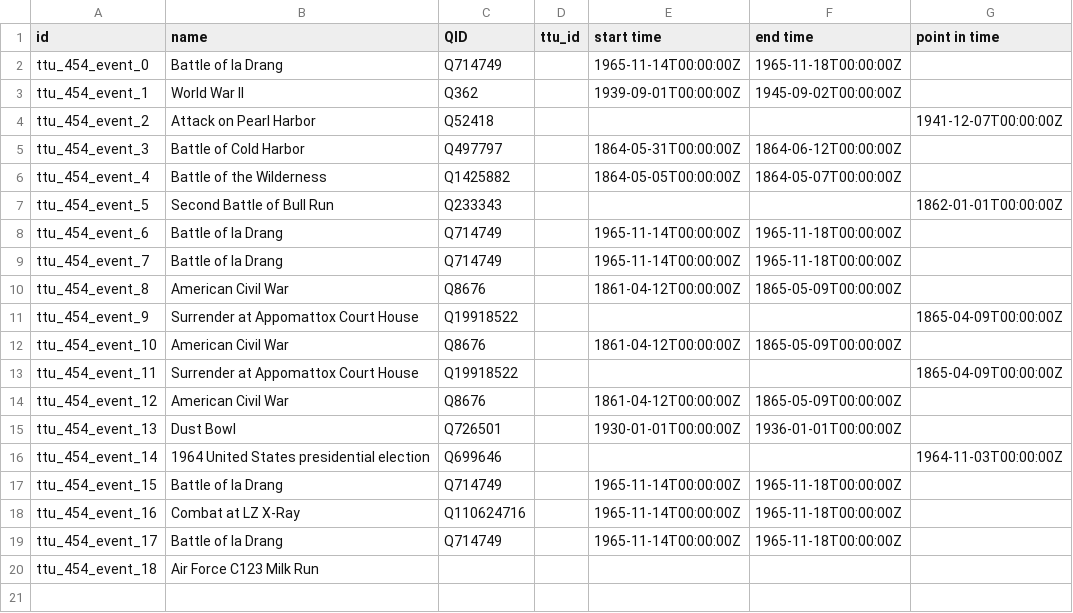
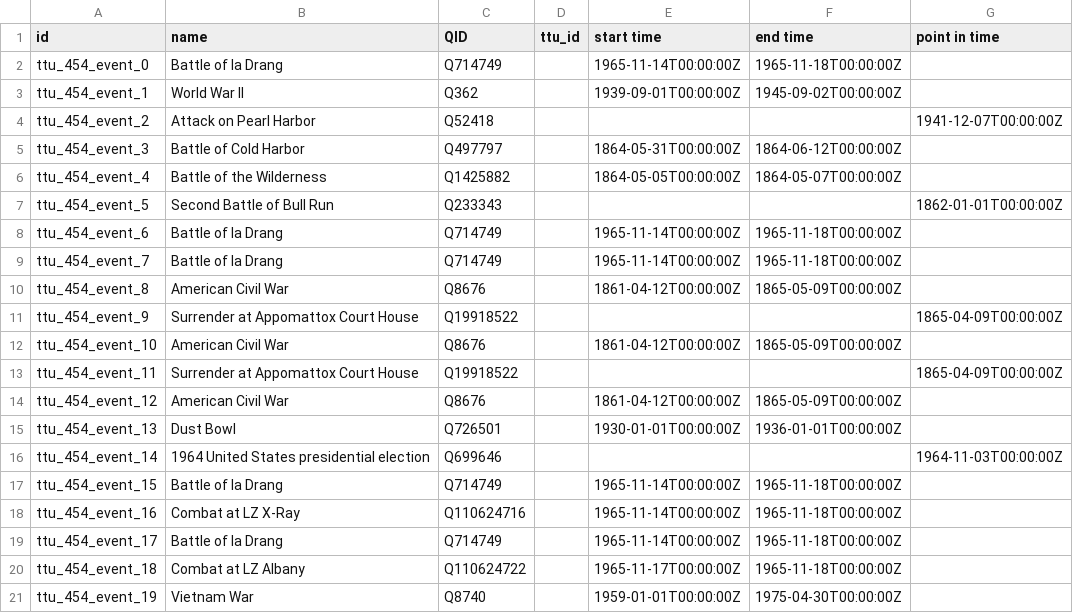
Before and after one commit to Dartmouth-Digital-History-Initiative/VNCA-Encoding, a TSV file: tsv/0454_galloway_joseph_events.tsv, drawn as a sheet.

Commit message:
Update 0454_galloway_joseph_events.tsv

```diff
--- a/tsv/0454_galloway_joseph_events.tsv
+++ b/tsv/0454_galloway_joseph_events.tsv
@@ -19,2 +19,3 @@ ttu_454_event_16	Combat at LZ X-Ray	Q110624716		1965-11-14T00:00:00Z	1965-11-18T
 ttu_454_event_17	Battle of Ia Drang	Q714749		1965-11-14T00:00:00Z	1965-11-18T00:00:00Z	
-ttu_454_event_18	Air Force C123 Milk Run					
+ttu_454_event_18	Combat at LZ Albany	Q110624722		1965-11-17T00:00:00Z	1965-11-18T00:00:00Z	
+ttu_454_event_19	Vietnam War	Q8740		1959-01-01T00:00:00Z	1975-04-30T00:00:00Z	
```
